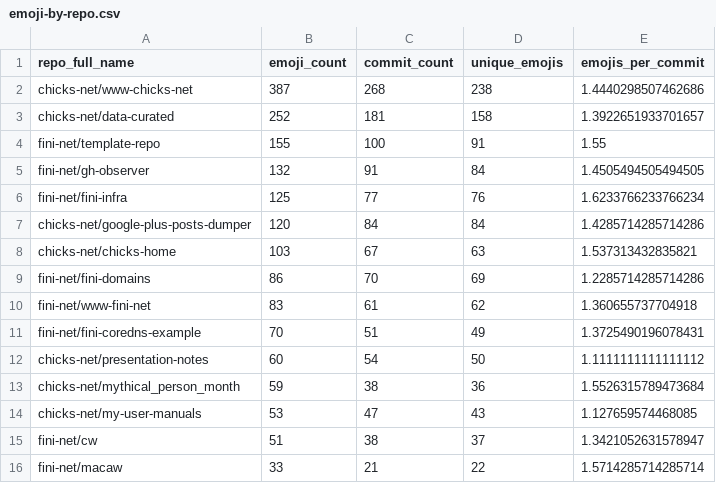
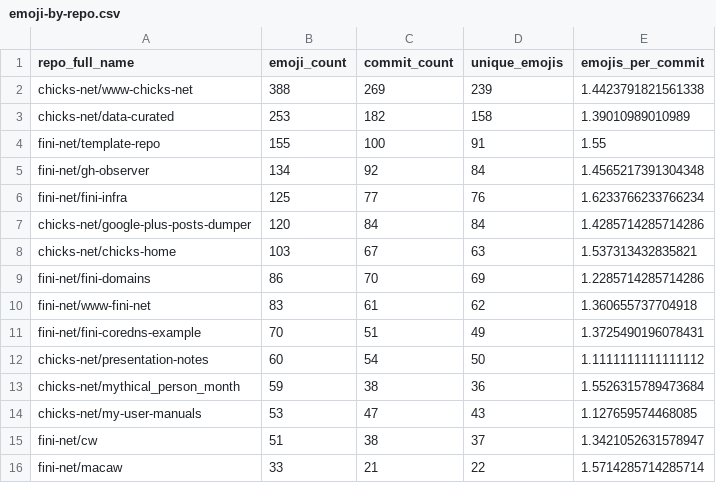
Before and after one commit to chicks-net/data-curated, a CSV file: individuals/chicks/github/commits-analysis/emoji-by-repo.csv, drawn as a sheet.

```diff
--- a/individuals/chicks/github/commits-analysis/emoji-by-repo.csv
+++ b/individuals/chicks/github/commits-analysis/emoji-by-repo.csv
@@ -1,6 +1,6 @@
 repo_full_name,emoji_count,commit_count,unique_emojis,emojis_per_commit
-chicks-net/www-chicks-net,387,268,238,1.4440298507462686
-chicks-net/data-curated,252,181,158,1.3922651933701657
+chicks-net/www-chicks-net,388,269,239,1.4423791821561338
+chicks-net/data-curated,253,182,158,1.39010989010989
 fini-net/template-repo,155,100,91,1.55
-fini-net/gh-observer,132,91,84,1.4505494505494505
+fini-net/gh-observer,134,92,84,1.4565217391304348
 fini-net/fini-infra,125,77,76,1.6233766233766234
```
Also changed, not shown: individuals/chicks/github/commits-analysis/emoji-frequency.csv, individuals/chicks/github/commits-analysis/emoji-summary.csv, 15 other files.
